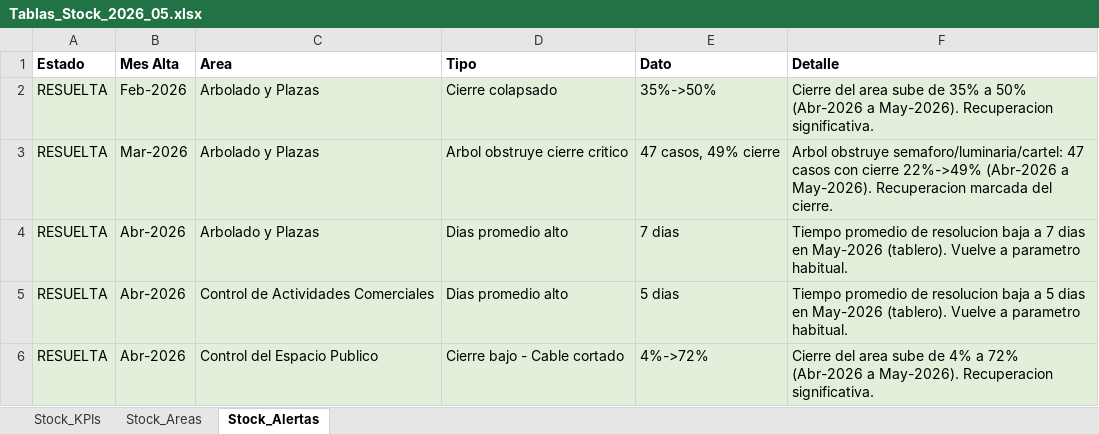
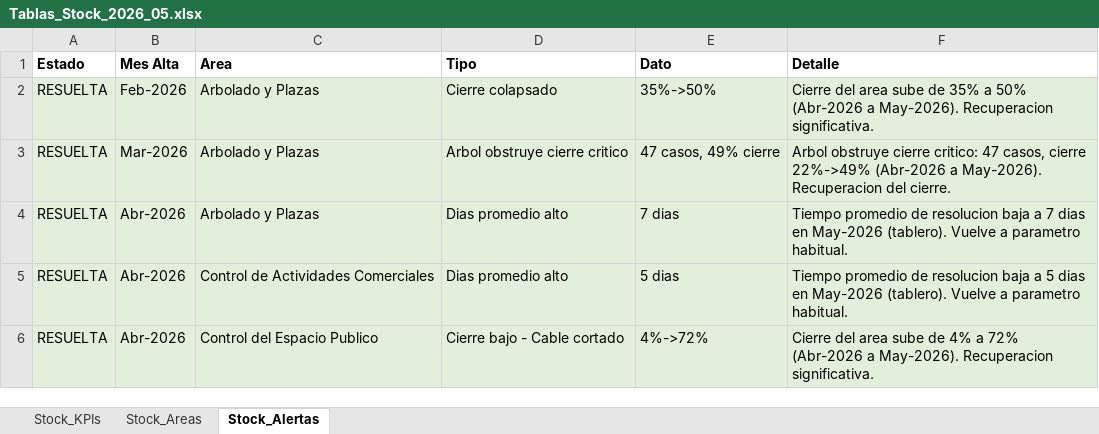
Before and after one commit to CesarZeta/Monitor_de_Gestion, an Excel workbook: Tablas/Tablas_Stock_2026_05.xlsx, sheet Stock_Alertas, drawn as a sheet; only a part is shown; values as stored, in another font and other column widths than the file's, no borders; the diff names each change by its address in the sheet, - before the commit and + after, or states it on an @@ line.

Commit message:
Tablas_Stock archivo v2 - May-2026

```diff
--- a/Tablas/Tablas_Stock_2026_05.xlsx (sheet Stock_Alertas)
+++ b/Tablas/Tablas_Stock_2026_05.xlsx (sheet Stock_Alertas)
-F3 (Detalle): Arbol obstruye semaforo/luminaria/cartel: 47 casos con cierre 22%->49% (Abr-2026 a May-2026). Recuperacion marcada del cierre.
+F3 (Detalle): Arbol obstruye cierre critico: 47 casos, cierre 22%->49% (Abr-2026 a May-2026). Recuperacion del cierre.
```
